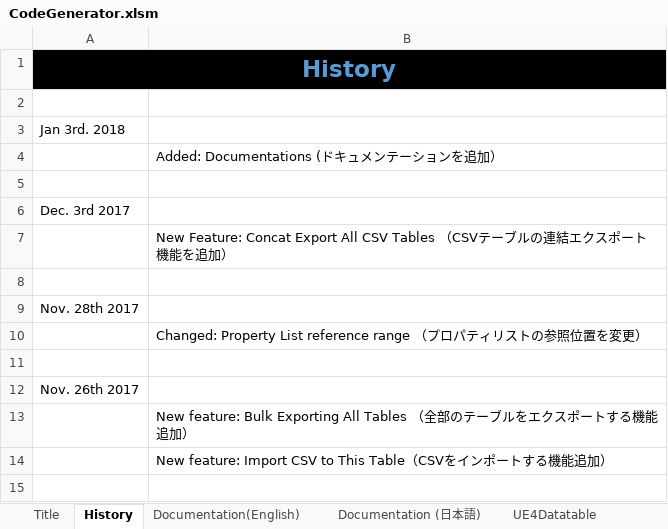
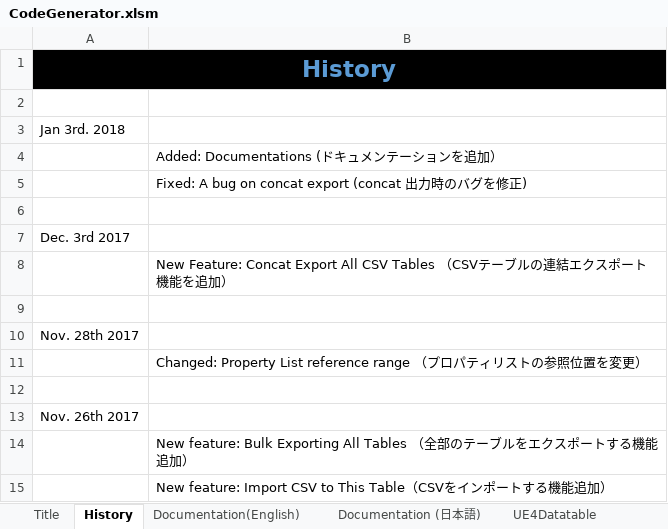
Before and after one commit to sagipenta/CodeGenerator, an Excel workbook: CodeGenerator.xlsm, sheet History, drawn as a sheet; values as stored, in another font and other column widths than the file's, no borders; the diff names each change by its address in the sheet, - before the commit and + after, or states it on an @@ line.

Commit message:
Fixed concat export bug

```diff
--- a/CodeGenerator.xlsm (sheet History)
+++ b/CodeGenerator.xlsm (sheet History)
+row 5:  | Fixed: A bug on concat export (concat 出力時のバグを修正)
```
Also changed, not shown: charts or pictures, 1 other file.
